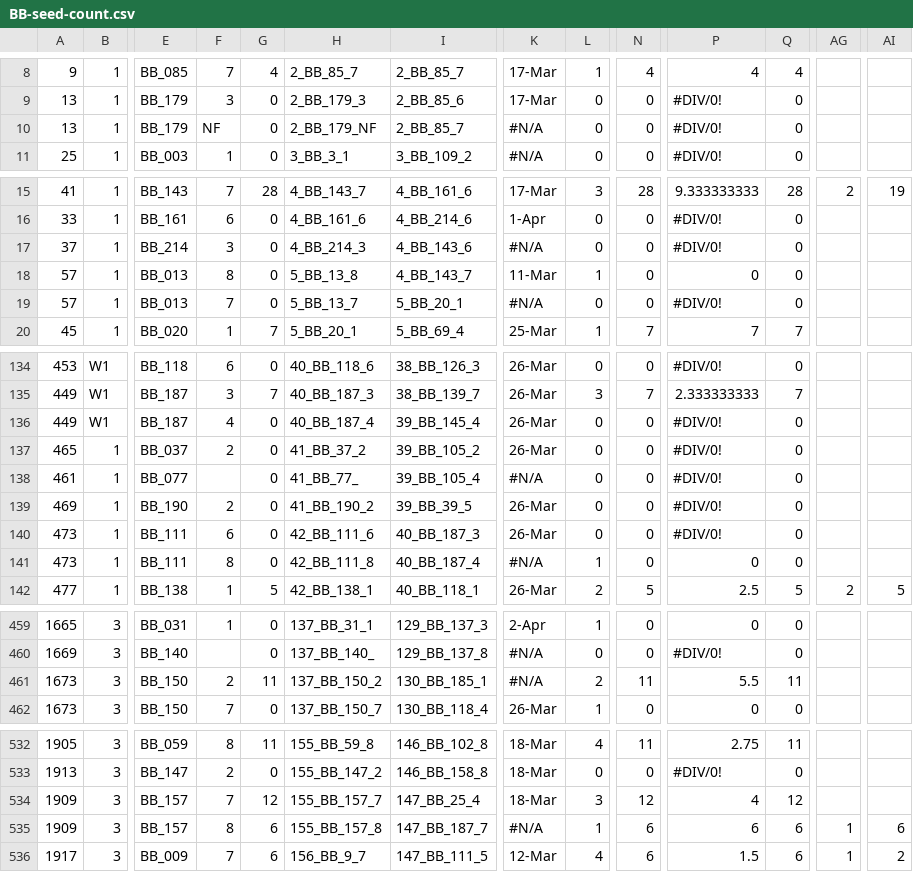
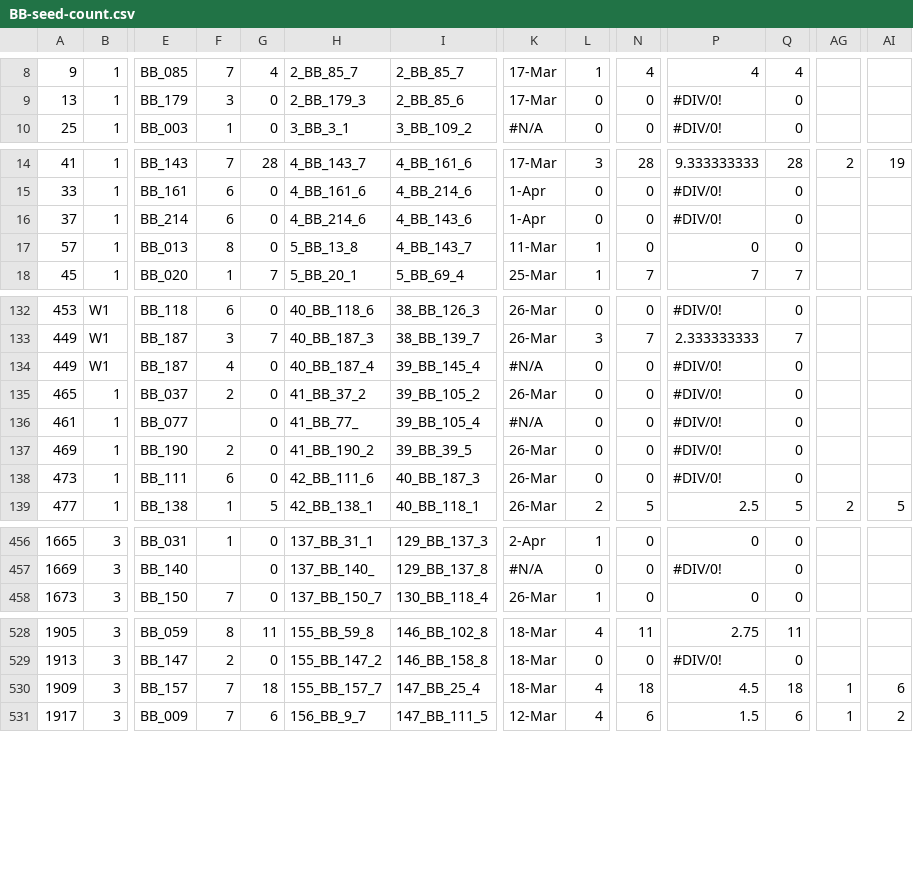
Before and after one commit to devgamble/nemo_field, a CSV file: data_sheets/fruit_seed_counts_final/BB-seed-count.csv, drawn as a sheet; only a part is shown, gaps mark what is left out; removed rows and columns are numbered as before the commit, all else as after; rows hold the shown columns only; the diff covers the shown part only; the diff names each change by its address in the sheet, - before the commit and + after, or states it on an @@ line.

Commit message:
Fitness/seed count summary updates

```diff
--- a/data_sheets/fruit_seed_counts_final/BB-seed-count.csv
+++ b/data_sheets/fruit_seed_counts_final/BB-seed-count.csv
-row 10: 13 | 1 | BB_179 | NF | 0 | 2_BB_179_NF | 2_BB_85_7 | #N/A | 0 | 0 | #DIV/0! | 0
-F16: 3
+F16: 6
-H16: 4_BB_214_3
+H16: 4_BB_214_6
-K16: #N/A
+K16: 1-Apr
-row 19: 57 | 1 | BB_013 | 7 | 0 | 5_BB_13_7 | 5_BB_20_1 | #N/A | 0 | 0 | #DIV/0! | 0
-K134: 26-Mar
+K134: #N/A
-row 141: 473 | 1 | BB_111 | 8 | 0 | 42_BB_111_8 | 40_BB_187_4 | #N/A | 1 | 0 | 0 | 0
-row 461: 1673 | 3 | BB_150 | 2 | 11 | 137_BB_150_2 | 130_BB_185_1 | #N/A | 2 | 11 | 5.5 | 11
-G530: 12
+G530: 18
-L530: 3
+L530: 4
-N530: 12
+N530: 18
-P530: 4
+P530: 4.5
-Q530: 12
+Q530: 18
-AG530: (empty)
+AG530: 1
-AI530: (empty)
+AI530: 6
-row 535: 1909 | 3 | BB_157 | 8 | 6 | 155_BB_157_8 | 147_BB_187_7 | #N/A | 1 | 6 | 6 | 6 | 1 | 6
```
Also changed, not shown: 21 edited cells elsewhere in this file, data_sheets/compiled_sheets/BB_mastersheet_v1_Fitness-only_2022-08-02.csv, data_sheets/compiled_sheets/BB_mastersheet_v2_allFitness-only_2022-08-02.csv, 13 other files.
